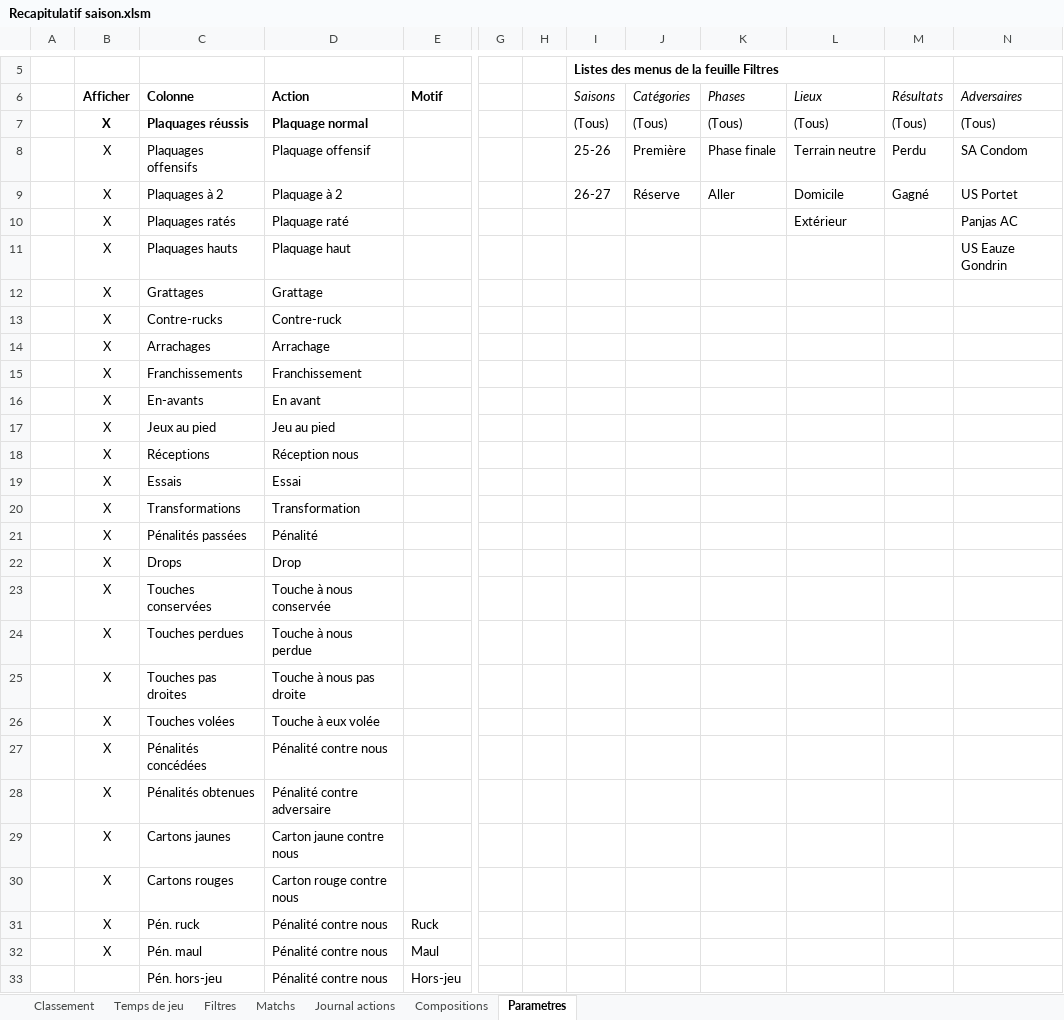
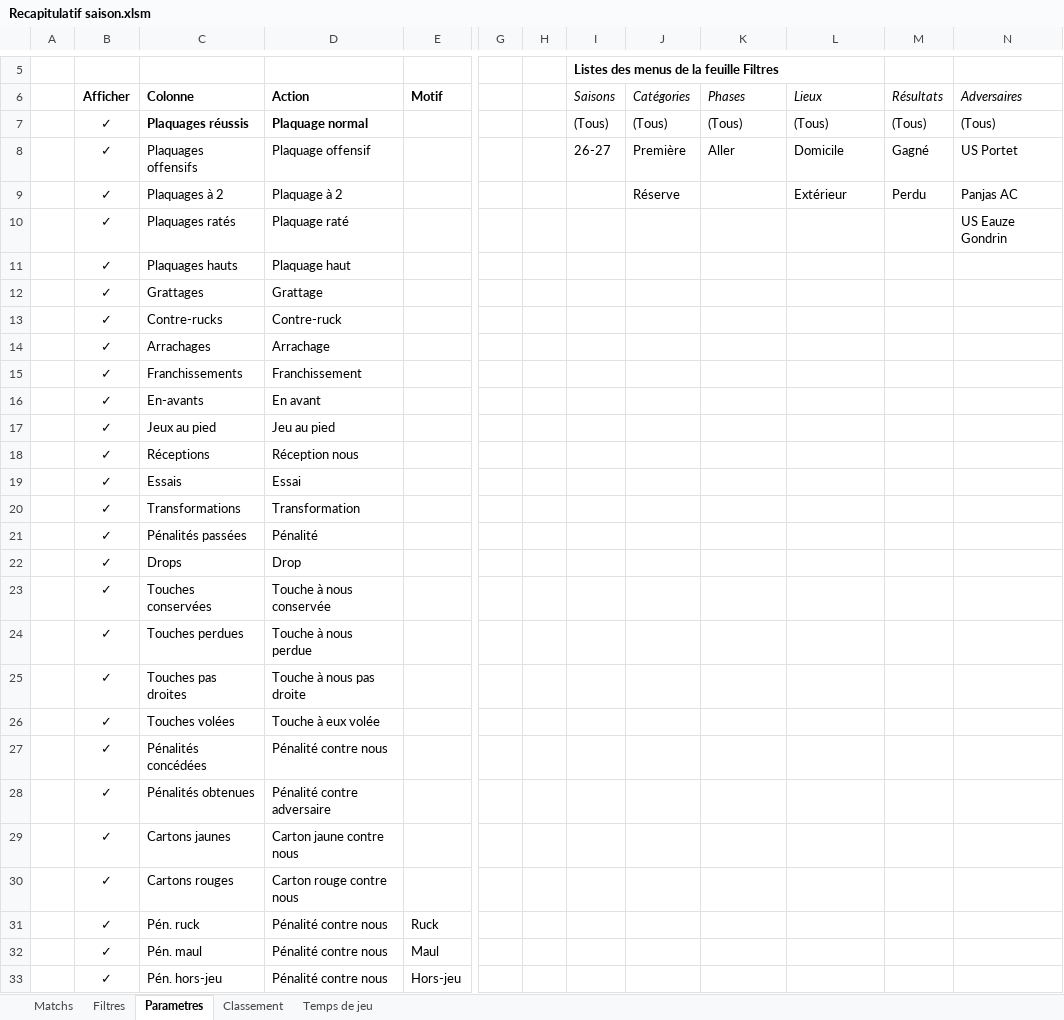
Before and after one commit to Bastien-32/RugbyStatsVeo, an Excel workbook: Matchs/Recapitulatif saison.xlsm, sheet Parametres, drawn as a sheet; only a part is shown, gaps mark what is left out; values as stored, in another font and other column widths than the file's, no borders; charts and pictures and table styles not drawn; the diff covers the shown part only; the diff names each change by its address in the sheet, - before the commit and + after, or states it on an @@ line.

Commit message:
feat: recapitulatif de saison remanie

```diff
--- a/Matchs/Recapitulatif saison.xlsm (sheet Parametres)
+++ b/Matchs/Recapitulatif saison.xlsm (sheet Parametres)
@@ sheet tab hidden: Journal actions @@
@@ sheet tab hidden: Compositions @@
@@ sheet tab order changed: Matchs | Filtres | Parametres | Classement | Temps de jeu @@
-B7:B32 (Afficher): X
+B7:B32 (Afficher): ✓
-I8 (Saisons): 25-26
+I8 (Saisons): 26-27
-K8 (Phases): Phase finale
+K8 (Phases): Aller
-L8 (Lieux): Terrain neutre
+L8 (Lieux): Domicile
-M8 (Résultats): Perdu
+M8 (Résultats): Gagné
-N8 (Adversaires): SA Condom
+N8 (Adversaires): US Portet
-I9 (Saisons): 26-27
+I9 (Saisons): (empty)
-K9 (Phases): Aller
+K9 (Phases): (empty)
-L9 (Lieux): Domicile
+L9 (Lieux): Extérieur
-M9 (Résultats): Gagné
+M9 (Résultats): Perdu
-N9 (Adversaires): US Portet
+N9 (Adversaires): Panjas AC
-L10 (Lieux): Extérieur
+L10 (Lieux): (empty)
-N10 (Adversaires): Panjas AC
+N10 (Adversaires): US Eauze Gondrin
-N11 (Adversaires): US Eauze Gondrin
+N11 (Adversaires): (empty)
-B33 (Afficher): (empty)
+B33 (Afficher): ✓
```
Also changed, not shown: 2 edited cells elsewhere in this sheet, sheet Classement, sheet Temps de jeu, sheet Matchs, sheet Filtres, charts or pictures, Matchs/26-27_A1_US-Portet_Premiere_DOM.xlsm, 6 other files.
